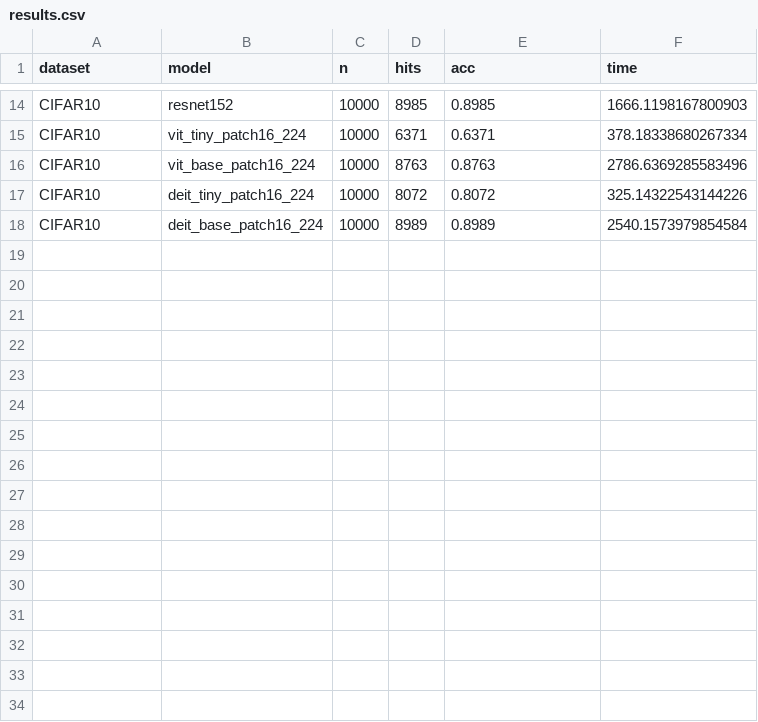
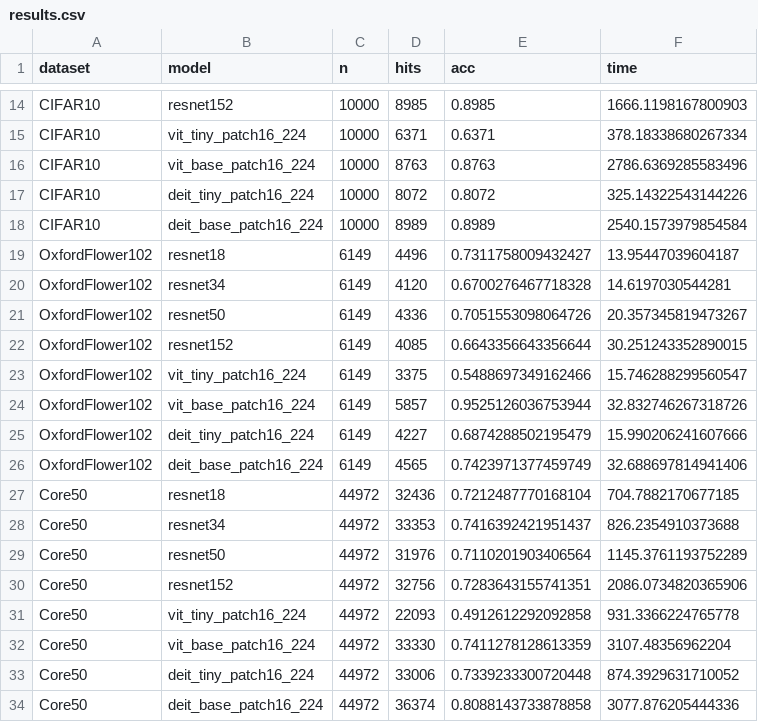
Before and after one commit to francesco-p/off-the-shelf-cl, a CSV file: results.csv, drawn as a sheet; only a part is shown, gaps mark what is left out; the diff names each change by its address in the sheet, - before the commit and + after, or states it on an @@ line.

Commit message:
adds new experiments core and flower

```diff
--- a/results.csv
+++ b/results.csv
+row 19: OxfordFlower102 | resnet18 | 6149 | 4496 | 0.7311758009432427 | 13.95447039604187
+row 20: OxfordFlower102 | resnet34 | 6149 | 4120 | 0.6700276467718328 | 14.6197030544281
+row 21: OxfordFlower102 | resnet50 | 6149 | 4336 | 0.7051553098064726 | 20.357345819473267
+row 22: OxfordFlower102 | resnet152 | 6149 | 4085 | 0.6643356643356644 | 30.251243352890015
+row 23: OxfordFlower102 | vit_tiny_patch16_224 | 6149 | 3375 | 0.5488697349162466 | 15.746288299560547
+row 24: OxfordFlower102 | vit_base_patch16_224 | 6149 | 5857 | 0.9525126036753944 | 32.832746267318726
+row 25: OxfordFlower102 | deit_tiny_patch16_224 | 6149 | 4227 | 0.6874288502195479 | 15.990206241607666
+row 26: OxfordFlower102 | deit_base_patch16_224 | 6149 | 4565 | 0.7423971377459749 | 32.688697814941406
+row 27: Core50 | resnet18 | 44972 | 32436 | 0.7212487770168104 | 704.7882170677185
+row 28: Core50 | resnet34 | 44972 | 33353 | 0.7416392421951437 | 826.2354910373688
+row 29: Core50 | resnet50 | 44972 | 31976 | 0.7110201903406564 | 1145.3761193752289
+row 30: Core50 | resnet152 | 44972 | 32756 | 0.7283643155741351 | 2086.0734820365906
+row 31: Core50 | vit_tiny_patch16_224 | 44972 | 22093 | 0.4912612292092858 | 931.3366224765778
+row 32: Core50 | vit_base_patch16_224 | 44972 | 33330 | 0.7411278128613359 | 3107.48356962204
+row 33: Core50 | deit_tiny_patch16_224 | 44972 | 33006 | 0.7339233300720448 | 874.3929631710052
+row 34: Core50 | deit_base_patch16_224 | 44972 | 36374 | 0.8088143733878858 | 3077.876205444336
```
Also changed, not shown: 16 other files.
